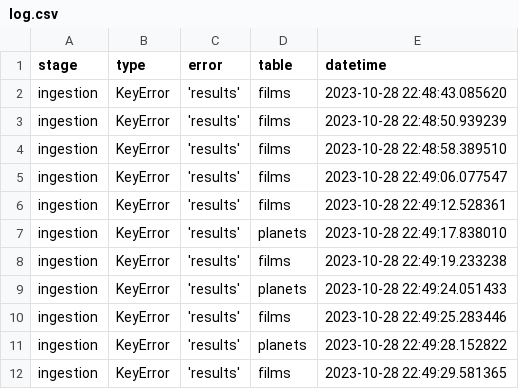
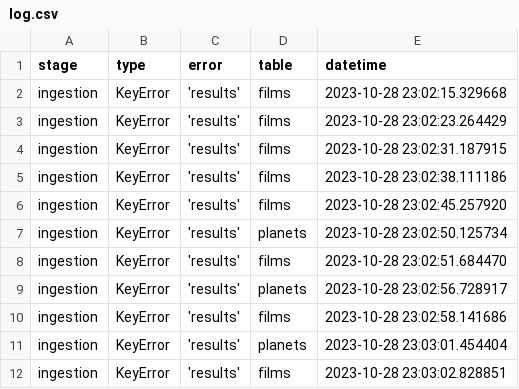
Before and after one commit to andrezami/dataops, a CSV file: log/log.csv, drawn as a sheet.

```diff
--- a/log/log.csv
+++ b/log/log.csv
@@ -1,12 +1,12 @@
 stage;type;error;table;datetime
-ingestion;KeyError;'results';films;2023-10-28 22:48:43.085620
-ingestion;KeyError;'results';films;2023-10-28 22:48:50.939239
-ingestion;KeyError;'results';films;2023-10-28 22:48:58.389510
-ingestion;KeyError;'results';films;2023-10-28 22:49:06.077547
-ingestion;KeyError;'results';films;2023-10-28 22:49:12.528361
-ingestion;KeyError;'results';planets;2023-10-28 22:49:17.838010
-ingestion;KeyError;'results';films;2023-10-28 22:49:19.233238
-ingestion;KeyError;'results';planets;2023-10-28 22:49:24.051433
-ingestion;KeyError;'results';films;2023-10-28 22:49:25.283446
-ingestion;KeyError;'results';planets;2023-10-28 22:49:28.152822
-ingestion;KeyError;'results';films;2023-10-28 22:49:29.581365
+ingestion;KeyError;'results';films;2023-10-28 23:02:15.329668
+ingestion;KeyError;'results';films;2023-10-28 23:02:23.264429
+ingestion;KeyError;'results';films;2023-10-28 23:02:31.187915
+ingestion;KeyError;'results';films;2023-10-28 23:02:38.111186
+ingestion;KeyError;'results';films;2023-10-28 23:02:45.257920
+ingestion;KeyError;'results';planets;2023-10-28 23:02:50.125734
+ingestion;KeyError;'results';films;2023-10-28 23:02:51.684470
+ingestion;KeyError;'results';planets;2023-10-28 23:02:56.728917
+ingestion;KeyError;'results';films;2023-10-28 23:02:58.141686
+ingestion;KeyError;'results';planets;2023-10-28 23:03:01.454404
+ingestion;KeyError;'results';films;2023-10-28 23:03:02.828851
```
Also changed, not shown: 2 other files.
